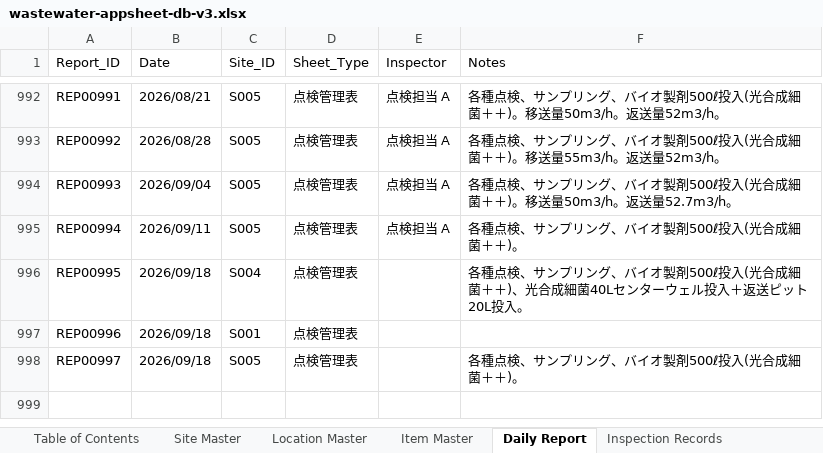
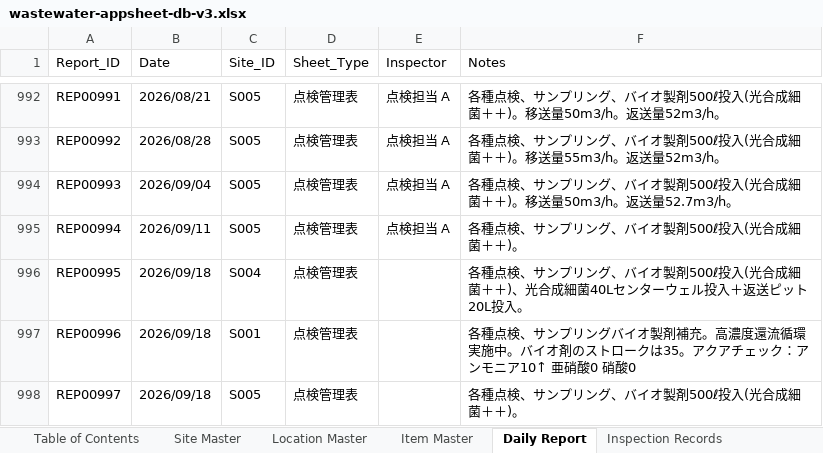
Before and after one commit to f-ebe-lgtm/kbl-wastewater-app, an Excel workbook: wastewater-appsheet-db-v3.xlsx, sheet Daily Report, drawn as a sheet; only a part is shown, gaps mark what is left out; values as stored, in another font and other column widths than the file's, no borders; the diff names each change by its address in the sheet, - before the commit and + after, or states it on an @@ line.

Commit message:
Auto-update wastewater data via App [2026-09-18 05:31:57]

```diff
--- a/wastewater-appsheet-db-v3.xlsx (sheet Daily Report)
+++ b/wastewater-appsheet-db-v3.xlsx (sheet Daily Report)
-F997 (Notes): (empty)
+F997 (Notes): 各種点検、サンプリングバイオ製剤補充。高濃度還流循環実施中。バイオ剤のストロークは35。アクアチェック：アンモニア10↑ 亜硝酸0 硝酸0
```
